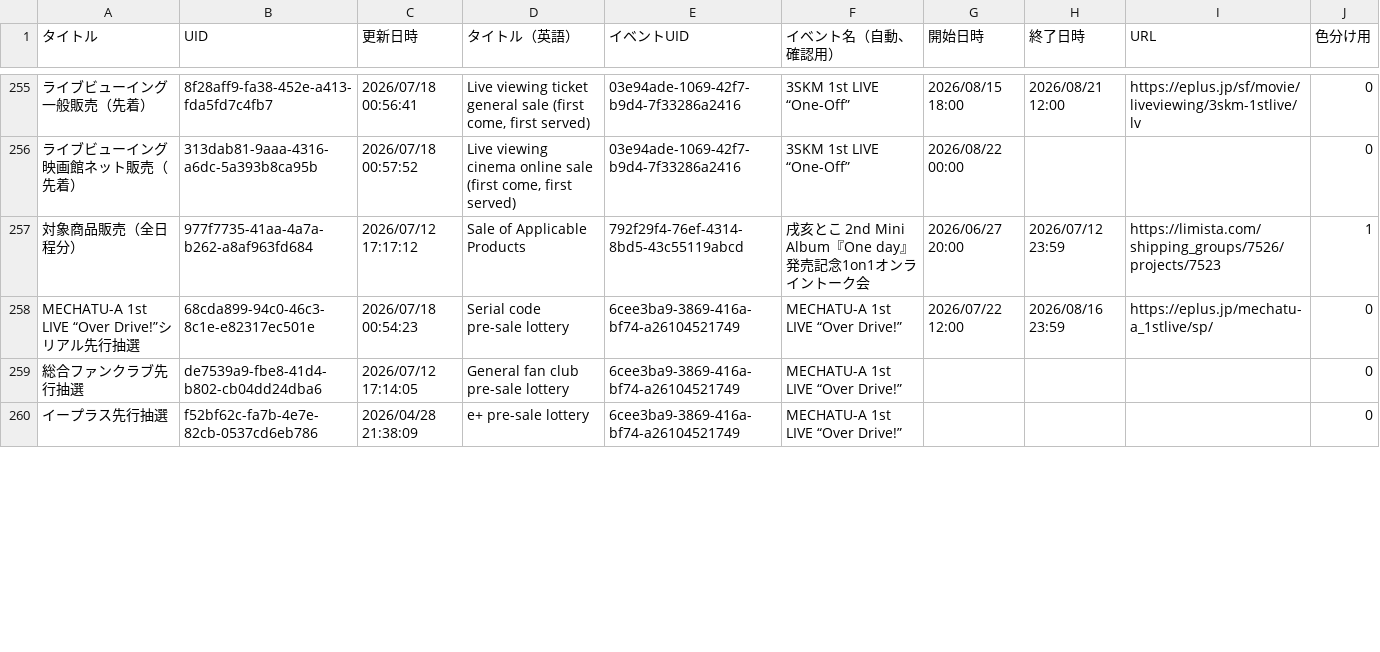
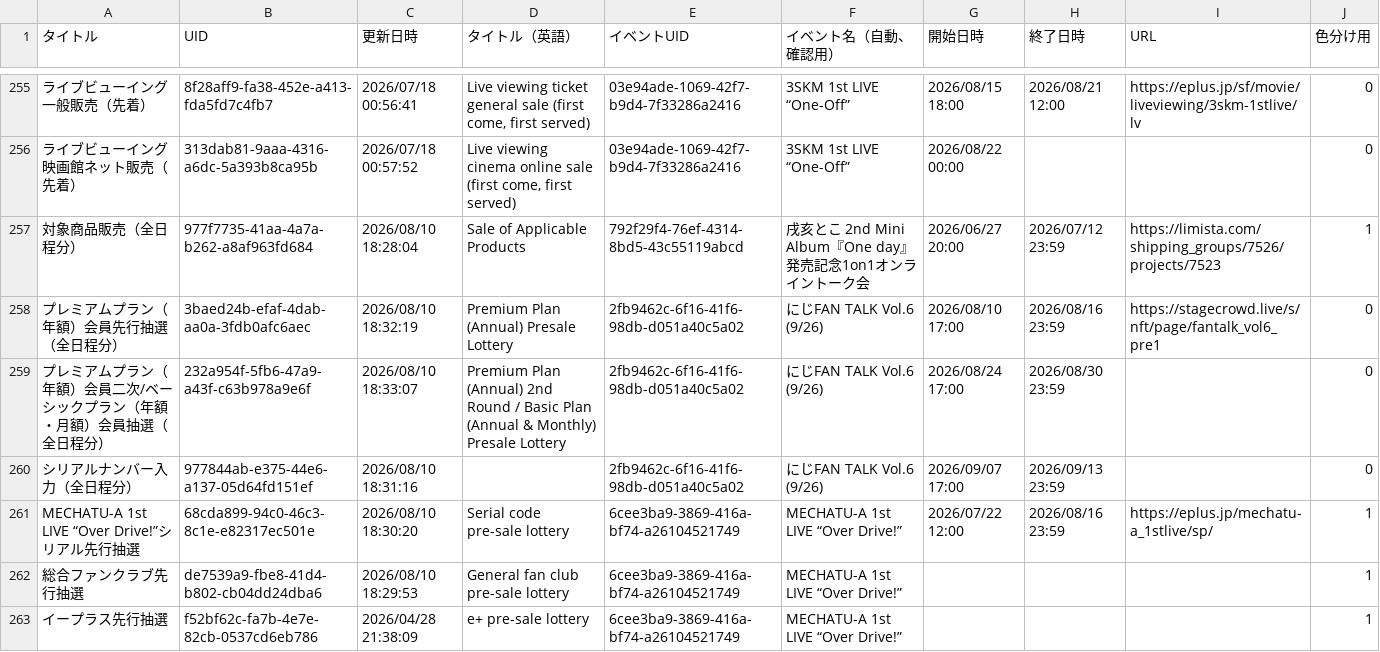
Before and after one commit to magicien/Nij.iCal, a CSV file: docs/data/tickets.csv, drawn as a sheet; only a part is shown, gaps mark what is left out; addresses are those after the commit; the diff covers the shown part only; the diff names each change by its address in the sheet, - before the commit and + after, or states it on an @@ line.

```diff
--- a/docs/data/tickets.csv
+++ b/docs/data/tickets.csv
-C257 (更新日時): 2026/07/12 17:17:12
+C257 (更新日時): 2026/08/10 18:28:04
+row 258: プレミアムプラン（年額）会員先行抽選（全日程分） | 3baed24b-efaf-4dab-aa0a-3fdb0afc6aec | 2026/08/10 18:32:19 | Premium Plan (Annual) Presale Lottery | 2fb9462c-6f16-41f6-98db-d051a40c5a02 | にじFAN TALK Vol.6 (9/26) | 2026/08/10 17:00 | 2026/08/16 23:59 | https://stagecrowd.live/s/nft/page/fantalk_vol6_pre1 | 0
+row 259: プレミアムプラン（年額）会員二次/ベーシックプラン（年額・月額）会員抽選（全日程分） | 232a954f-5fb6-47a9-a43f-c63b978a9e6f | 2026/08/10 18:33:07 | Premium Plan (Annual) 2nd Round / Basic Plan (Annual & Monthly) Presale Lottery | 2fb9462c-6f16-41f6-98db-d051a40c5a02 | にじFAN TALK Vol.6 (9/26) | 2026/08/24 17:00 | 2026/08/30 23:59 |  | 0
+row 260: シリアルナンバー入力（全日程分） | 977844ab-e375-44e6-a137-05d64fd151ef | 2026/08/10 18:31:16 |  | 2fb9462c-6f16-41f6-98db-d051a40c5a02 | にじFAN TALK Vol.6 (9/26) | 2026/09/07 17:00 | 2026/09/13 23:59 |  | 0
-C261 (更新日時): 2026/07/18 00:54:23
+C261 (更新日時): 2026/08/10 18:30:20
-J261:J263 (色分け用): 0
+J261:J263 (色分け用): 1
-C262 (更新日時): 2026/07/12 17:14:05
+C262 (更新日時): 2026/08/10 18:29:53
```
Also changed, not shown: 20 edited cells elsewhere in this file, 38 other files.
